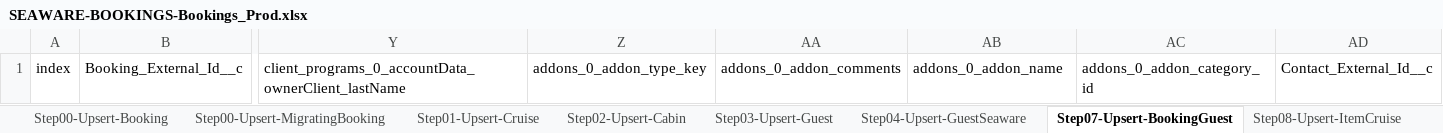
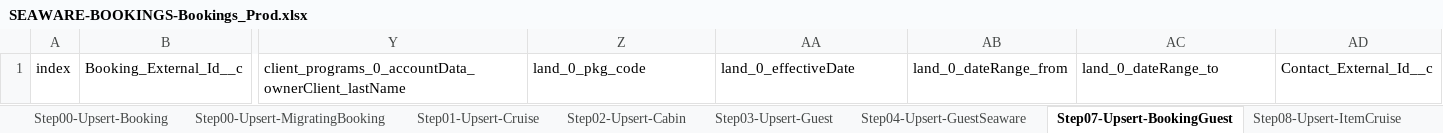
Before and after one commit to Uncruise/Salesforce-Importer, an Excel workbook: Clients/SEAWARE-BOOKINGS/SEAWARE-BOOKINGS-Bookings_Prod.xlsx, sheet Step07-Upsert-BookingGuest, drawn as a sheet; only a part is shown, gaps mark what is left out; values as stored, in another font and other column widths than the file's, no borders; table styles not drawn; the diff names each change by its address in the sheet, - before the commit and + after, or states it on an @@ line.

```diff
--- a/Clients/SEAWARE-BOOKINGS/SEAWARE-BOOKINGS-Bookings_Prod.xlsx (sheet Step07-Upsert-BookingGuest)
+++ b/Clients/SEAWARE-BOOKINGS/SEAWARE-BOOKINGS-Bookings_Prod.xlsx (sheet Step07-Upsert-BookingGuest)
-Z1: addons_0_addon_type_key
+Z1: land_0_pkg_code
-AA1: addons_0_addon_comments
+AA1: land_0_effectiveDate
-AB1: addons_0_addon_name
+AB1: land_0_dateRange_from
-AC1: addons_0_addon_category_id
+AC1: land_0_dateRange_to
```
Also changed, not shown: sheet Step03-Upsert-Guest, sheet Step04-Upsert-GuestSeaware, sheet Step00-Upsert-Booking, sheet Step00-Upsert-MigratingBooking, sheet Step08-Upsert-ItemCruise, sheet Step15-Upsert-ItemFlight, 2 more sheets.
